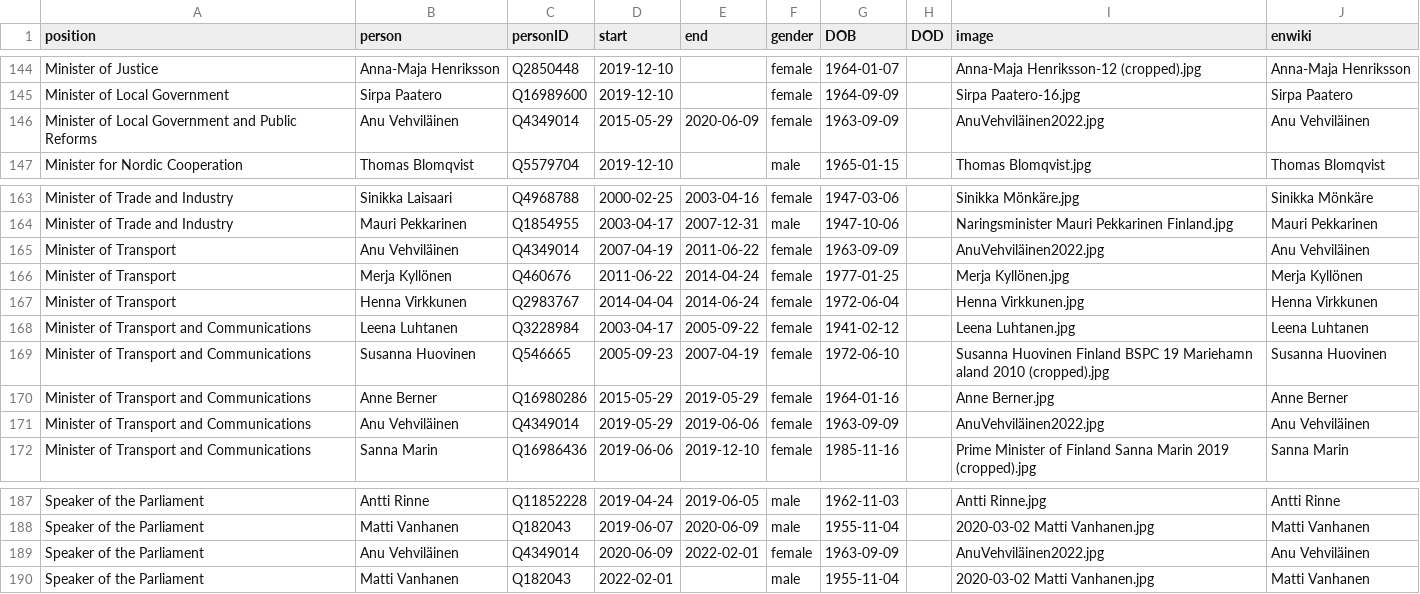
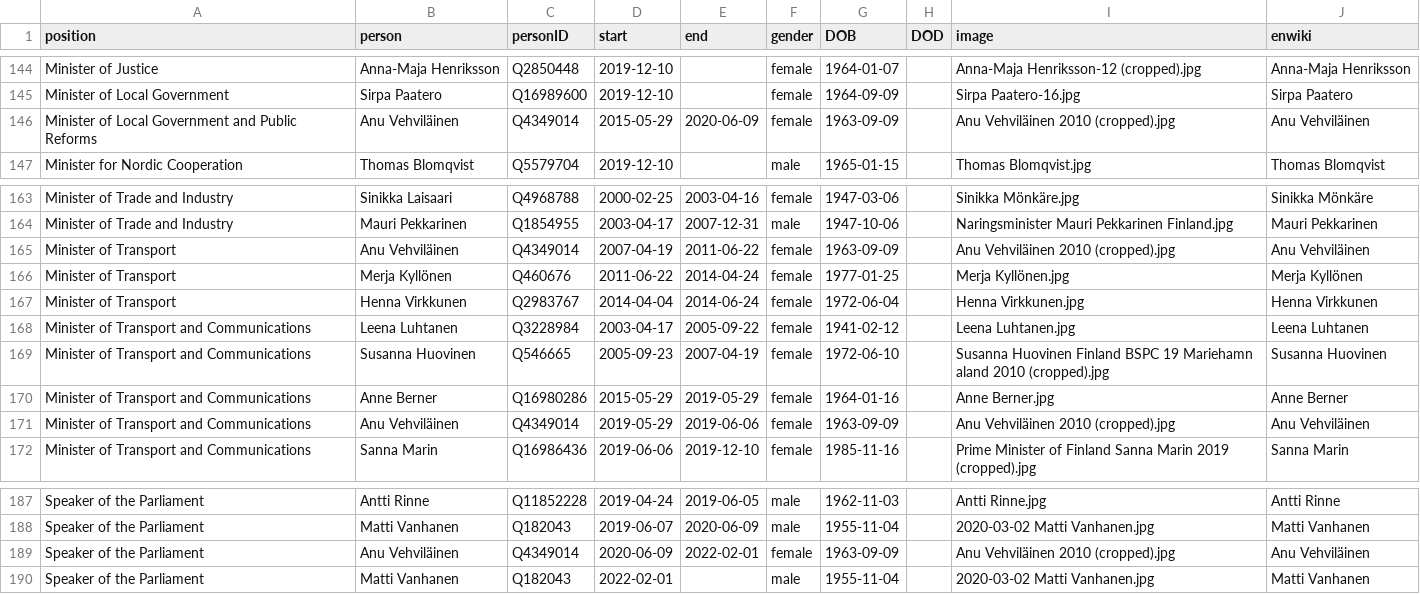
Before and after one commit to every-politician-scrapers/finland-cabinet, a CSV file: html/holders21.csv, drawn as a sheet; only a part is shown, gaps mark what is left out.

```diff
--- a/html/holders21.csv
+++ b/html/holders21.csv
@@ -145,3 +145,3 @@ Minister of Justice,Anna-Maja Henriksson,Q2850448,2019-12-10,,female,1964-01-07,
 Minister of Local Government,Sirpa Paatero,Q16989600,2019-12-10,,female,1964-09-09,,Sirpa Paatero-16.jpg,Sirpa Paatero
-Minister of Local Government and Public Reforms,Anu Vehviläinen,Q4349014,2015-05-29,2020-06-09,female,1963-09-09,,AnuVehviläinen2022.jpg,Anu Vehviläinen
+Minister of Local Government and Public Reforms,Anu Vehviläinen,Q4349014,2015-05-29,2020-06-09,female,1963-09-09,,Anu Vehviläinen 2010 (cropped).jpg,Anu Vehviläinen
 Minister for Nordic Cooperation,Thomas Blomqvist,Q5579704,2019-12-10,,male,1965-01-15,,Thomas Blomqvist.jpg,Thomas Blomqvist
@@ -164,3 +164,3 @@ Minister of Trade and Industry,Sinikka Laisaari,Q4968788,2000-02-25,2003-04-16,f
 Minister of Trade and Industry,Mauri Pekkarinen,Q1854955,2003-04-17,2007-12-31,male,1947-10-06,,Naringsminister Mauri Pekkarinen Finland.jpg,Mauri Pekkarinen
-Minister of Transport,Anu Vehviläinen,Q4349014,2007-04-19,2011-06-22,female,1963-09-09,,AnuVehviläinen2022.jpg,Anu Vehviläinen
+Minister of Transport,Anu Vehviläinen,Q4349014,2007-04-19,2011-06-22,female,1963-09-09,,Anu Vehviläinen 2010 (cropped).jpg,Anu Vehviläinen
 Minister of Transport,Merja Kyllönen,Q460676,2011-06-22,2014-04-24,female,1977-01-25,,Merja Kyllönen.jpg,Merja Kyllönen
@@ -170,3 +170,3 @@ Minister of Transport and Communications,Susanna Huovinen,Q546665,2005-09-23,200
 Minister of Transport and Communications,Anne Berner,Q16980286,2015-05-29,2019-05-29,female,1964-01-16,,Anne Berner.jpg,Anne Berner
-Minister of Transport and Communications,Anu Vehviläinen,Q4349014,2019-05-29,2019-06-06,female,1963-09-09,,AnuVehviläinen2022.jpg,Anu Vehviläinen
+Minister of Transport and Communications,Anu Vehviläinen,Q4349014,2019-05-29,2019-06-06,female,1963-09-09,,Anu Vehviläinen 2010 (cropped).jpg,Anu Vehviläinen
 Minister of Transport and Communications,Sanna Marin,Q16986436,2019-06-06,2019-12-10,female,1985-11-16,,Prime Minister of Finland Sanna Marin 2019 (cropped).jpg,Sanna Marin
@@ -188,3 +188,3 @@ Speaker of the Parliament,Antti Rinne,Q11852228,2019-04-24,2019-06-05,male,1962-
 Speaker of the Parliament,Matti Vanhanen,Q182043,2019-06-07,2020-06-09,male,1955-11-04,,2020-03-02 Matti Vanhanen.jpg,Matti Vanhanen
-Speaker of the Parliament,Anu Vehviläinen,Q4349014,2020-06-09,2022-02-01,female,1963-09-09,,AnuVehviläinen2022.jpg,Anu Vehviläinen
+Speaker of the Parliament,Anu Vehviläinen,Q4349014,2020-06-09,2022-02-01,female,1963-09-09,,Anu Vehviläinen 2010 (cropped).jpg,Anu Vehviläinen
 Speaker of the Parliament,Matti Vanhanen,Q182043,2022-02-01,,male,1955-11-04,,2020-03-02 Matti Vanhanen.jpg,Matti Vanhanen
```
Also changed, not shown: html/legislators.csv.
